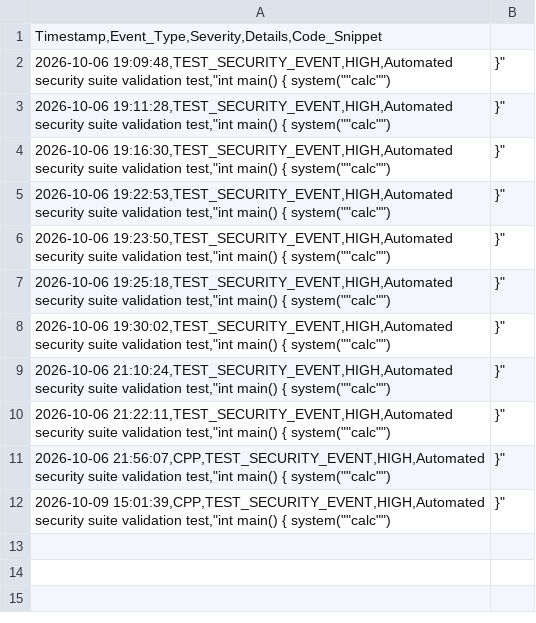
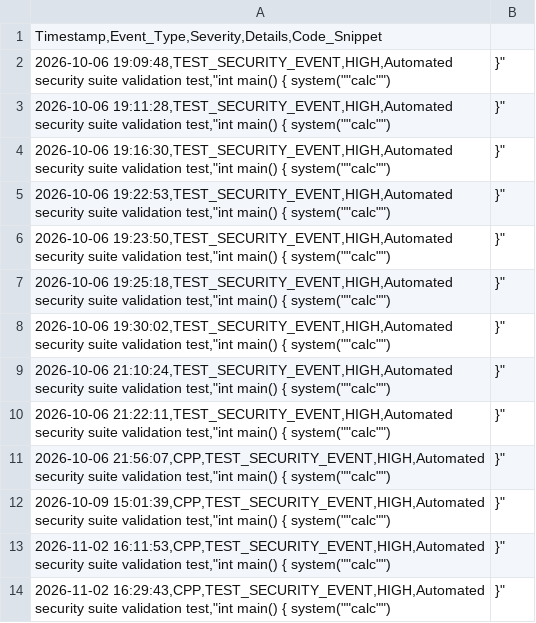
Before and after one commit to prajwalkumar3535-sys/Chatbot-Driven-Compiler-Debugger, a CSV file: security_events.csv, drawn as a sheet; the diff names each change by its address in the sheet, - before the commit and + after, or states it on an @@ line.

```diff
--- a/security_events.csv
+++ b/security_events.csv
+row 13: 2026-11-02 16:11:53,CPP,TEST_SECURITY_EVENT,HIGH,Automated security suite validation test,"int main() { system(""calc"") | }"
+row 14: 2026-11-02 16:29:43,CPP,TEST_SECURITY_EVENT,HIGH,Automated security suite validation test,"int main() { system(""calc"") | }"
```
Also changed, not shown: emissions.csv, 5 other files.
